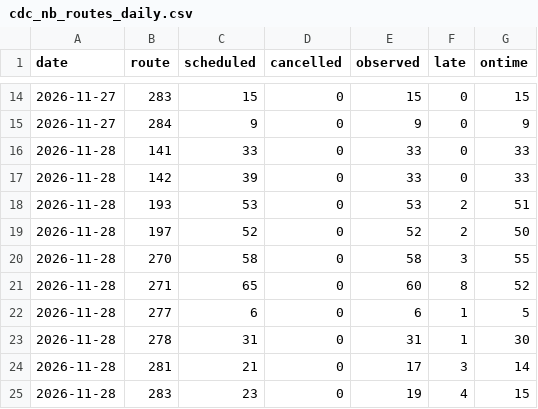
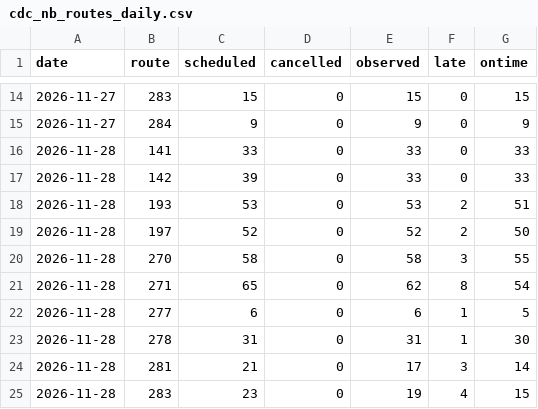
Before and after one commit to craigstarling-eng/Keolis-NthnBeaches-service-cancellations, a CSV file: data/history/cdc_nb_routes_daily.csv, drawn as a sheet; only a part is shown, gaps mark what is left out.

```diff
--- a/data/history/cdc_nb_routes_daily.csv
+++ b/data/history/cdc_nb_routes_daily.csv
@@ -20,3 +20,3 @@ date,route,scheduled,cancelled,observed,late,ontime
 2026-11-28,270,58,0,58,3,55
-2026-11-28,271,65,0,60,8,52
+2026-11-28,271,65,0,62,8,54
 2026-11-28,277,6,0,6,1,5
```
Also changed, not shown: data/history/r8_daily.csv, data/history/r8_routes_daily.csv, 10 other files.
